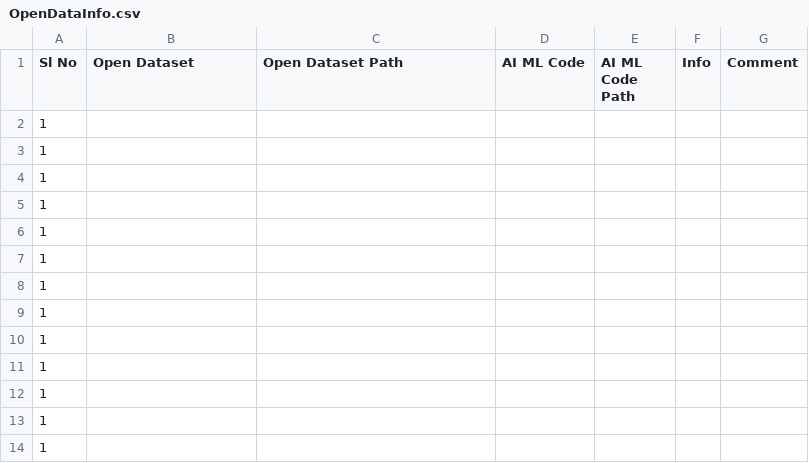
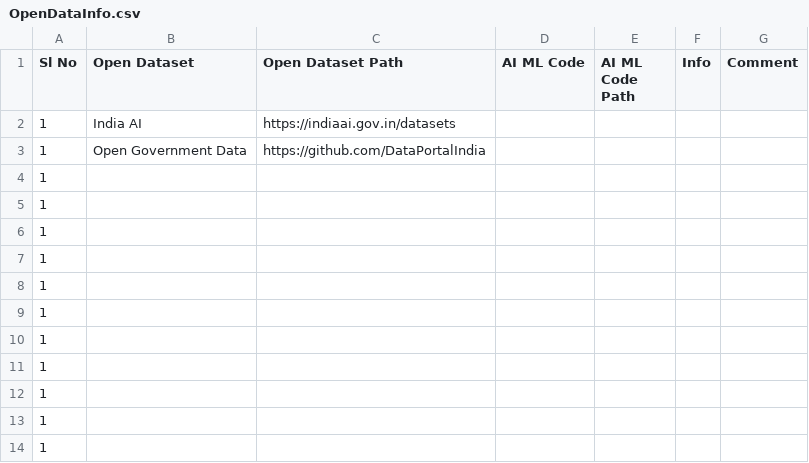
Before and after one commit to suman-komarla-adinarayana-groups/SumanKAGroups_MarketBusinessAnalytics_IndiaInternationalBusinessInfo, a CSV file: OpenDataInfo/OpenDataInfo.csv, drawn as a sheet.

Commit message:
Update OpenDataInfo.csv

```diff
--- a/OpenDataInfo/OpenDataInfo.csv
+++ b/OpenDataInfo/OpenDataInfo.csv
@@ -1,4 +1,4 @@
 Sl No, Open Dataset, Open Dataset Path, AI ML Code , AI ML Code Path, Info, Comment,
-1,,,,,,,
-1,,,,,,,
+1,India AI ,https://indiaai.gov.in/datasets,,,,,
+1,Open Government Data,https://github.com/DataPortalIndia,,,,,
 1,,,,,,,
```
